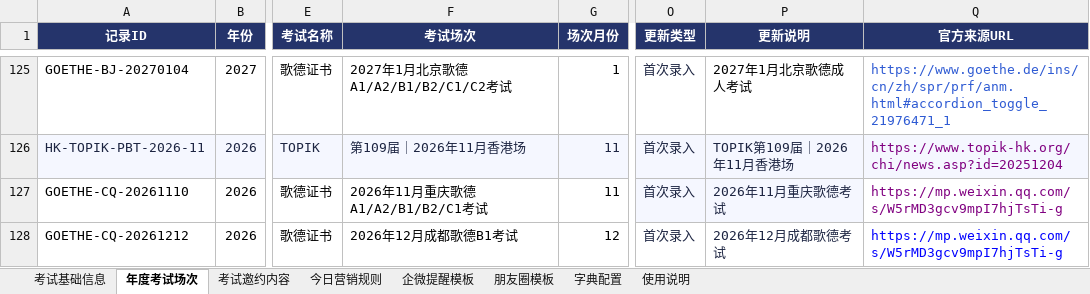
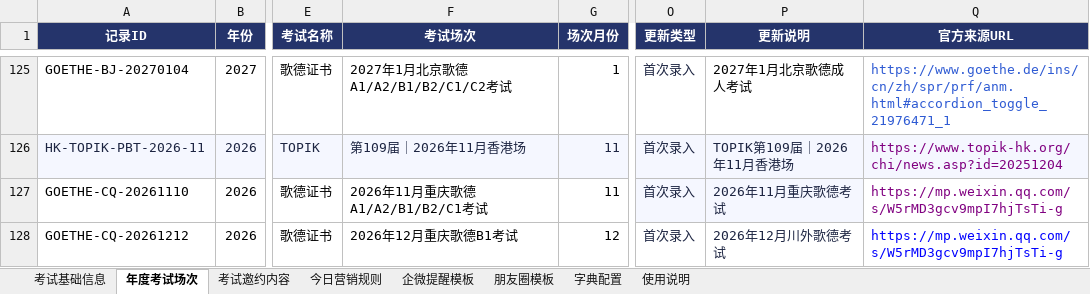
Before and after one commit to shinywaycui/exam-radar, an Excel workbook: 小语种考试营销雷达_数据模板_V2.xlsx, sheet 年度考试场次, drawn as a sheet; only a part is shown, gaps mark what is left out; values as stored, in another font and other column widths than the file's, no borders; the diff names each change by its address in the sheet, - before the commit and + after, or states it on an @@ line.

```diff
--- a/小语种考试营销雷达_数据模板_V2.xlsx (sheet 年度考试场次)
+++ b/小语种考试营销雷达_数据模板_V2.xlsx (sheet 年度考试场次)
-F128 (考试场次): 2026年12月成都歌德B1考试
+F128 (考试场次): 2026年12月重庆歌德B1考试
-P128 (更新说明): 2026年12月成都歌德考试
+P128 (更新说明): 2026年12月川外歌德考试
```
Also changed, not shown: 1 other file.
